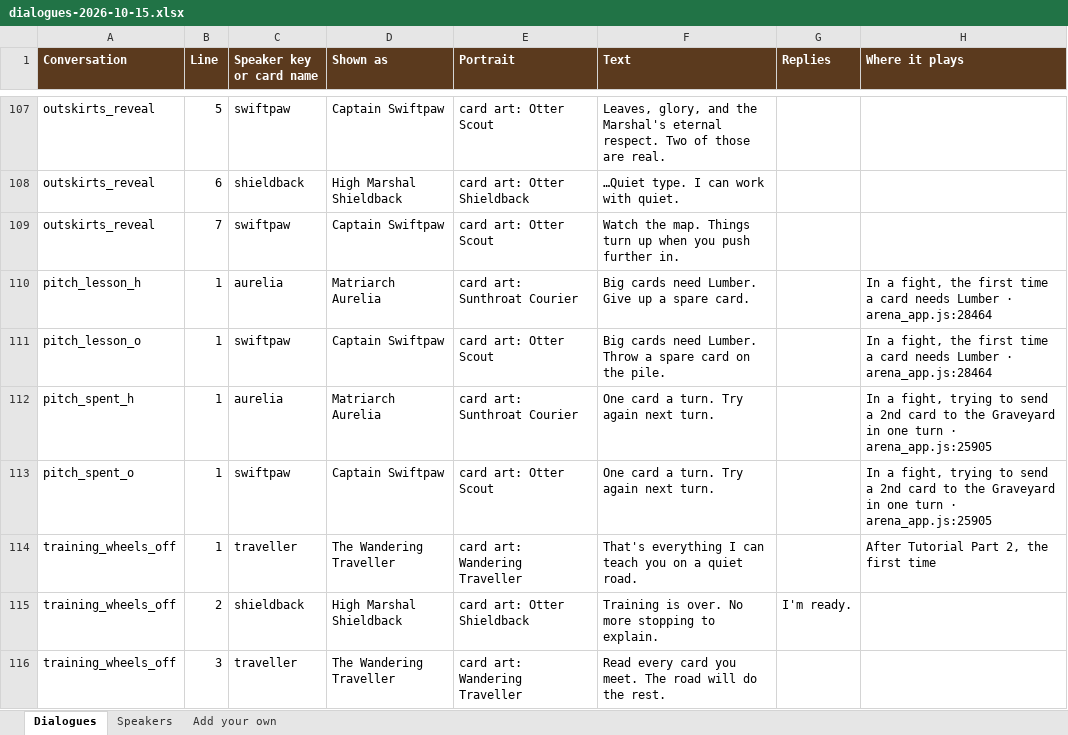
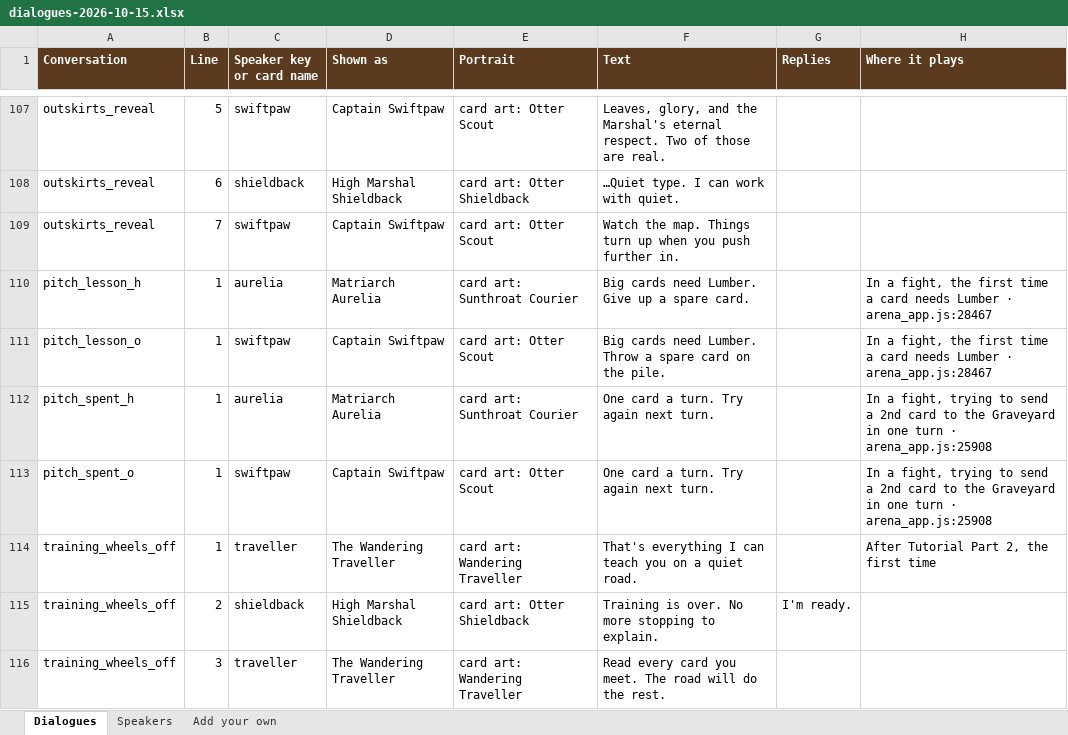
Before and after one commit to herougan/bramblewood-arena-game, an Excel workbook: docs/dialogues-2026-10-15.xlsx, sheet Dialogues, drawn as a sheet; only a part is shown, gaps mark what is left out; values as stored, in another font and other column widths than the file's, no borders; the diff covers the shown part only; the diff names each change by its address in the sheet, - before the commit and + after, or states it on an @@ line.

```diff
--- a/docs/dialogues-2026-10-15.xlsx (sheet Dialogues)
+++ b/docs/dialogues-2026-10-15.xlsx (sheet Dialogues)
-H110:H111 (Where it plays): …Lumber · arena_app.js:28464
+H110:H111 (Where it plays): …Lumber · arena_app.js:28467
-H112:H113 (Where it plays): …turn · arena_app.js:25905
+H112:H113 (Where it plays): …turn · arena_app.js:25908
```
Also changed, not shown: 4 edited cells elsewhere in this sheet, 11 other files.
